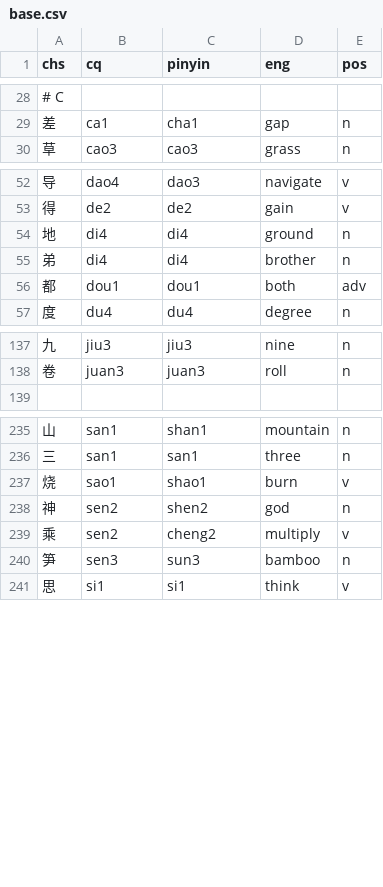
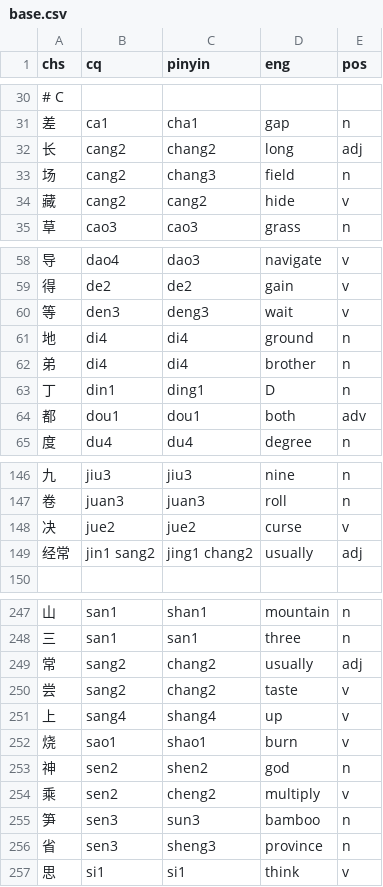
Before and after one commit to ZhangBohan233/DuckSonTranslator, a CSV file: src/main/resources/trashsoftware/duckSonTranslator/dict/base.csv, drawn as a sheet; only a part is shown, gaps mark what is left out; the diff covers the shown part only; the diff names each change by its address in the sheet, - before the commit and + after, or states it on an @@ line.

Commit message:
updated dict and modified word picker

```diff
--- a/src/main/resources/trashsoftware/duckSonTranslator/dict/base.csv
+++ b/src/main/resources/trashsoftware/duckSonTranslator/dict/base.csv
+row 32: 长 | cang2 | chang2 | long | adj
+row 33: 场 | cang2 | chang3 | field | n
+row 34: 藏 | cang2 | cang2 | hide | v
+row 60: 等 | den3 | deng3 | wait | v
+row 63: 丁 | din1 | ding1 | D | n
+row 148: 决 | jue2 | jue2 | curse | v
+row 149: 经常 | jin1 sang2 | jing1 chang2 | usually | adj
+row 249: 常 | sang2 | chang2 | usually | adj
+row 250: 尝 | sang2 | chang2 | taste | v
+row 251: 上 | sang4 | shang4 | up | v
+row 256: 省 | sen3 | sheng3 | province | n
```
Also changed, not shown: 10 added rows and 3 edited cells elsewhere in this file, src/main/resources/trashsoftware/duckSonTranslator/dict/cq_pin.csv, 3 other files.
